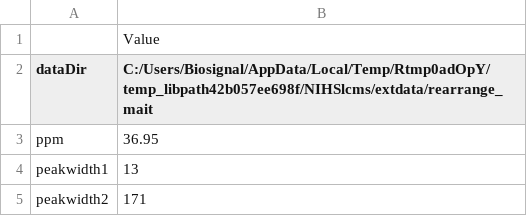
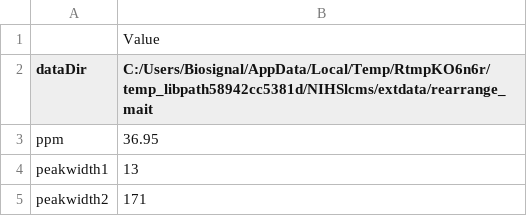
Before and after one commit to sipss/AlpsLCMS, a CSV file: docs/reference/MAITparameters.csv, drawn as a sheet; only a part is shown.

```diff
--- a/docs/reference/MAITparameters.csv
+++ b/docs/reference/MAITparameters.csv
@@ -1,3 +1,3 @@
 "","Value"
-"dataDir","C:/Users/Biosignal/AppData/Local/Temp/Rtmp0adOpY/temp_libpath42b057ee698f/NIHSlcms/extdata/rearrange_mait"
+"dataDir","C:/Users/Biosignal/AppData/Local/Temp/RtmpKO6n6r/temp_libpath58942cc5381d/NIHSlcms/extdata/rearrange_mait"
 "ppm","36.95"
```
Also changed, not shown: 11 other files.
